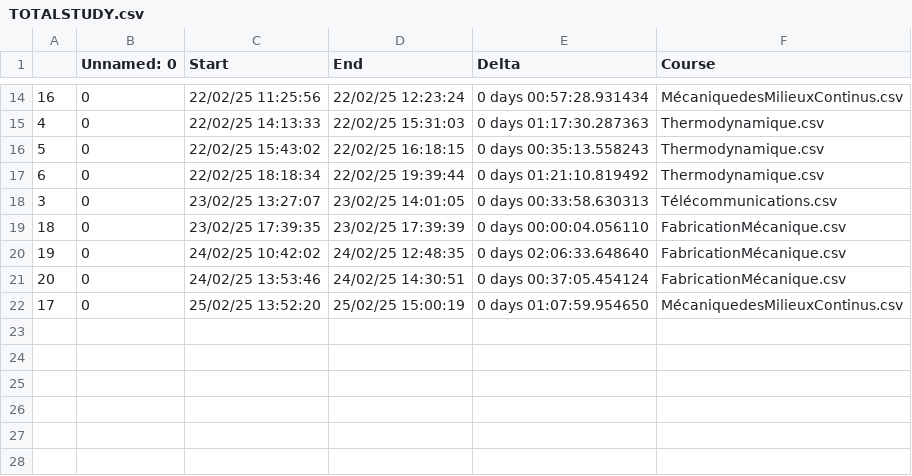
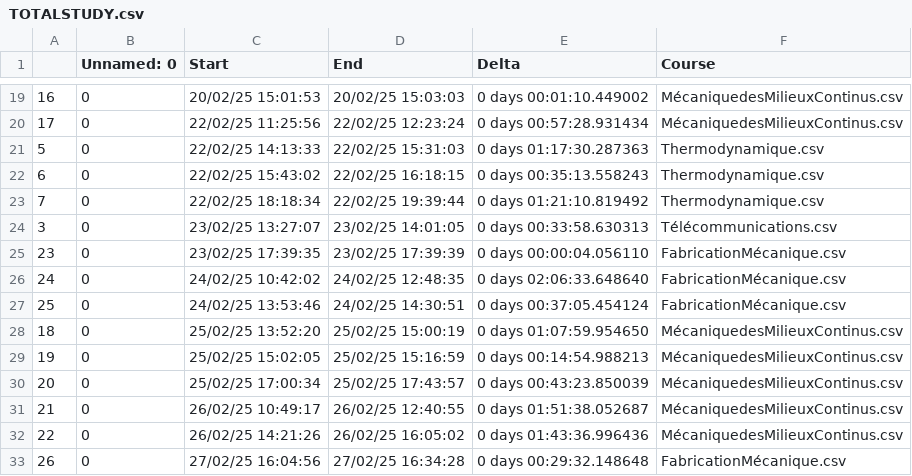
Before and after one commit to moimeme01/Study, a CSV file: hours_done/TOTALSTUDY.csv, drawn as a sheet; only a part is shown, gaps mark what is left out; the diff covers the shown part only.

```diff
--- a/hours_done/TOTALSTUDY.csv
+++ b/hours_done/TOTALSTUDY.csv
@@ -14,9 +19,15 @@
-16,0,22/02/25 11:25:56,22/02/25 12:23:24,0 days 00:57:28.931434,MécaniquedesMilieuxContinus.csv
-4,0,22/02/25 14:13:33,22/02/25 15:31:03,0 days 01:17:30.287363,Thermodynamique.csv
-5,0,22/02/25 15:43:02,22/02/25 16:18:15,0 days 00:35:13.558243,Thermodynamique.csv
-6,0,22/02/25 18:18:34,22/02/25 19:39:44,0 days 01:21:10.819492,Thermodynamique.csv
+16,0,20/02/25 15:01:53,20/02/25 15:03:03,0 days 00:01:10.449002,MécaniquedesMilieuxContinus.csv
+17,0,22/02/25 11:25:56,22/02/25 12:23:24,0 days 00:57:28.931434,MécaniquedesMilieuxContinus.csv
+5,0,22/02/25 14:13:33,22/02/25 15:31:03,0 days 01:17:30.287363,Thermodynamique.csv
+6,0,22/02/25 15:43:02,22/02/25 16:18:15,0 days 00:35:13.558243,Thermodynamique.csv
+7,0,22/02/25 18:18:34,22/02/25 19:39:44,0 days 01:21:10.819492,Thermodynamique.csv
 3,0,23/02/25 13:27:07,23/02/25 14:01:05,0 days 00:33:58.630313,Télécommunications.csv
-18,0,23/02/25 17:39:35,23/02/25 17:39:39,0 days 00:00:04.056110,FabricationMécanique.csv
-19,0,24/02/25 10:42:02,24/02/25 12:48:35,0 days 02:06:33.648640,FabricationMécanique.csv
-20,0,24/02/25 13:53:46,24/02/25 14:30:51,0 days 00:37:05.454124,FabricationMécanique.csv
-17,0,25/02/25 13:52:20,25/02/25 15:00:19,0 days 01:07:59.954650,MécaniquedesMilieuxContinus.csv
+23,0,23/02/25 17:39:35,23/02/25 17:39:39,0 days 00:00:04.056110,FabricationMécanique.csv
+24,0,24/02/25 10:42:02,24/02/25 12:48:35,0 days 02:06:33.648640,FabricationMécanique.csv
+25,0,24/02/25 13:53:46,24/02/25 14:30:51,0 days 00:37:05.454124,FabricationMécanique.csv
+18,0,25/02/25 13:52:20,25/02/25 15:00:19,0 days 01:07:59.954650,MécaniquedesMilieuxContinus.csv
+19,0,25/02/25 15:02:05,25/02/25 15:16:59,0 days 00:14:54.988213,MécaniquedesMilieuxContinus.csv
+20,0,25/02/25 17:00:34,25/02/25 17:43:57,0 days 00:43:23.850039,MécaniquedesMilieuxContinus.csv
+21,0,26/02/25 10:49:17,26/02/25 12:40:55,0 days 01:51:38.052687,MécaniquedesMilieuxContinus.csv
+22,0,26/02/25 14:21:26,26/02/25 16:05:02,0 days 01:43:36.996436,MécaniquedesMilieuxContinus.csv
+26,0,27/02/25 16:04:56,27/02/25 16:34:28,0 days 00:29:32.148648,FabricationMécanique.csv
```
Also changed, not shown: 7 added rows, 2 removed rows and 21 edited cells elsewhere in this file, hours_done/FabricationMécanique.csv, 3 other files.
